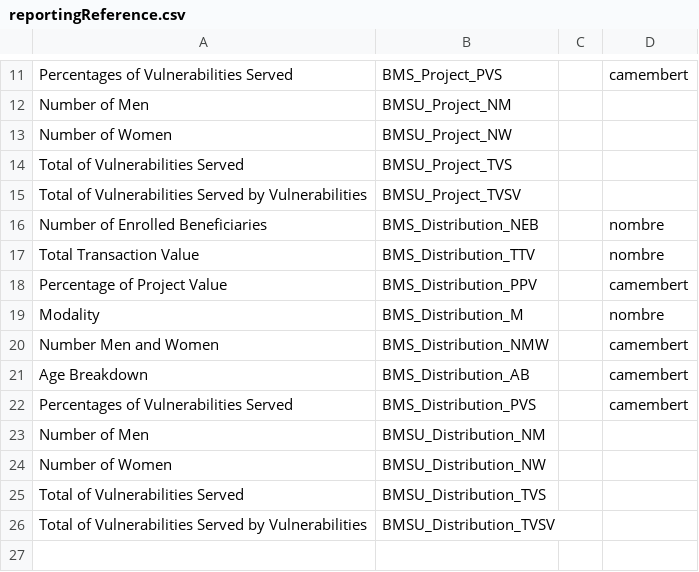
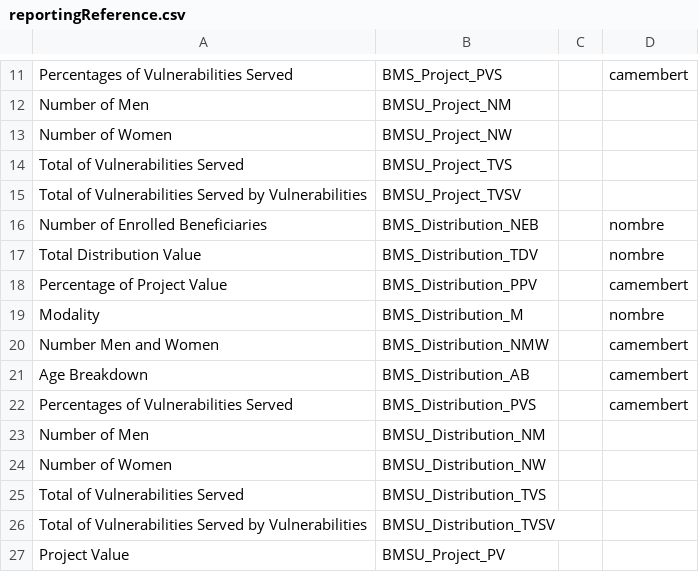
Before and after one commit to humansis/backend, a CSV file: src/ReportingBundle/Resources/data/CSV/reportingReference.csv, drawn as a sheet; only a part is shown, gaps mark what is left out.

Commit message:
create distribution data fillers

```diff
--- a/src/ReportingBundle/Resources/data/CSV/reportingReference.csv
+++ b/src/ReportingBundle/Resources/data/CSV/reportingReference.csv
@@ -16,3 +16,3 @@ Total of Vulnerabilities Served by Vulnerabilities,BMSU_Project_TVSV,,
 Number of Enrolled Beneficiaries,BMS_Distribution_NEB,,nombre
-Total Transaction Value,BMS_Distribution_TTV,,nombre
+Total Distribution Value,BMS_Distribution_TDV,,nombre
 Percentage of Project Value,BMS_Distribution_PPV,,camembert
@@ -26 +26,2 @@ Total of Vulnerabilities  Served,BMSU_Distribution_TVS,,
 Total of Vulnerabilities Served by Vulnerabilities,BMSU_Distribution_TVSV,,
+Project Value,BMSU_Project_PV,,
```
Also changed, not shown: 5 other files.
